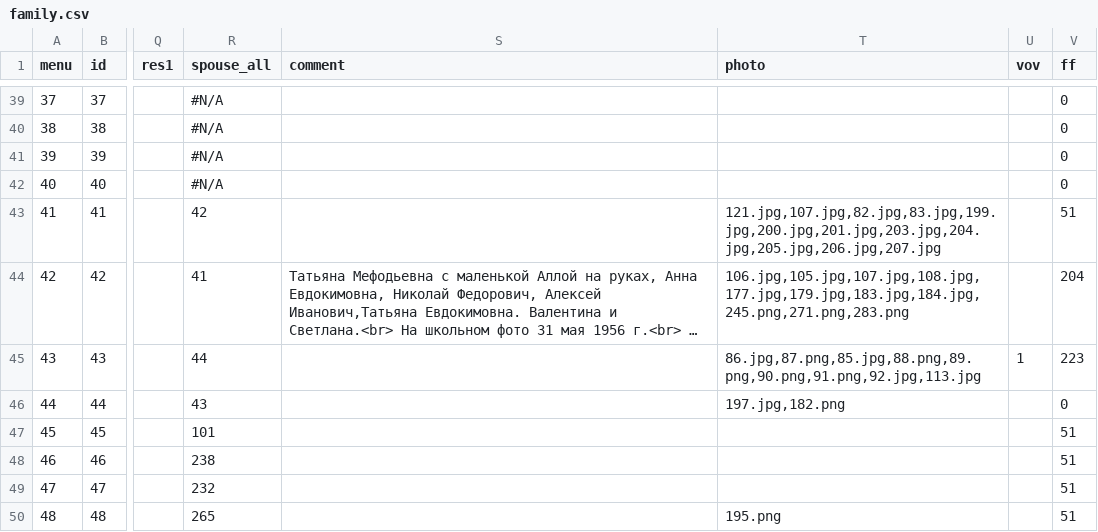
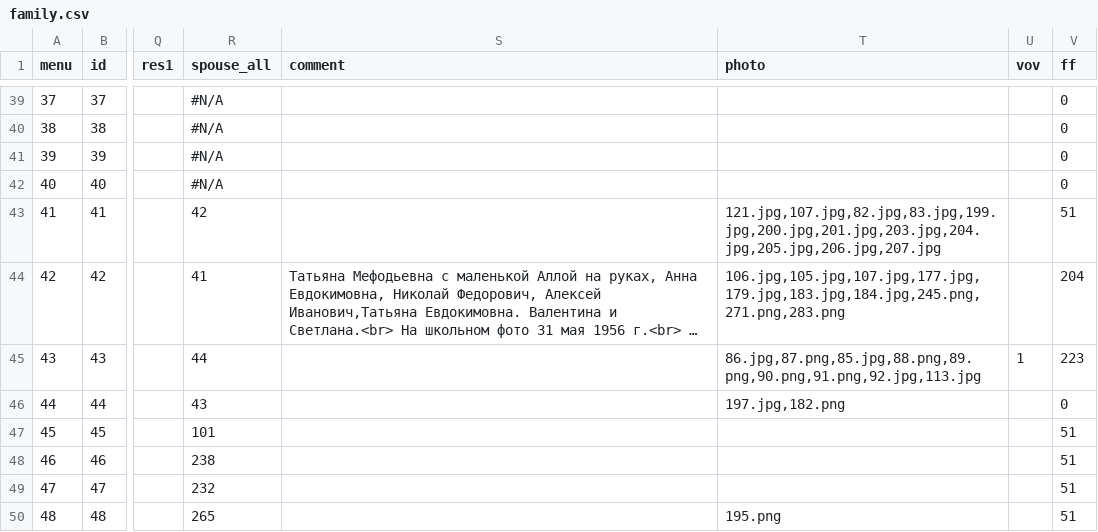
Before and after one commit to Itzamna/family, a CSV file: _data/family.csv, drawn as a sheet; only a part is shown, gaps mark what is left out; long unchanged cells end in …; the diff names each change by its address in the sheet, - before the commit and + after, or states it on an @@ line.

```diff
--- a/_data/family.csv
+++ b/_data/family.csv
-T44 (photo): 106.jpg,105.jpg,107.jpg,108.jpg,177.jpg,179.jpg,183.jpg,184.jpg,245.png,271.png,283.png
+T44 (photo): 106.jpg,105.jpg,107.jpg,177.jpg,179.jpg,183.jpg,184.jpg,245.png,271.png,283.png
```
Also changed, not shown: 1 other file.
